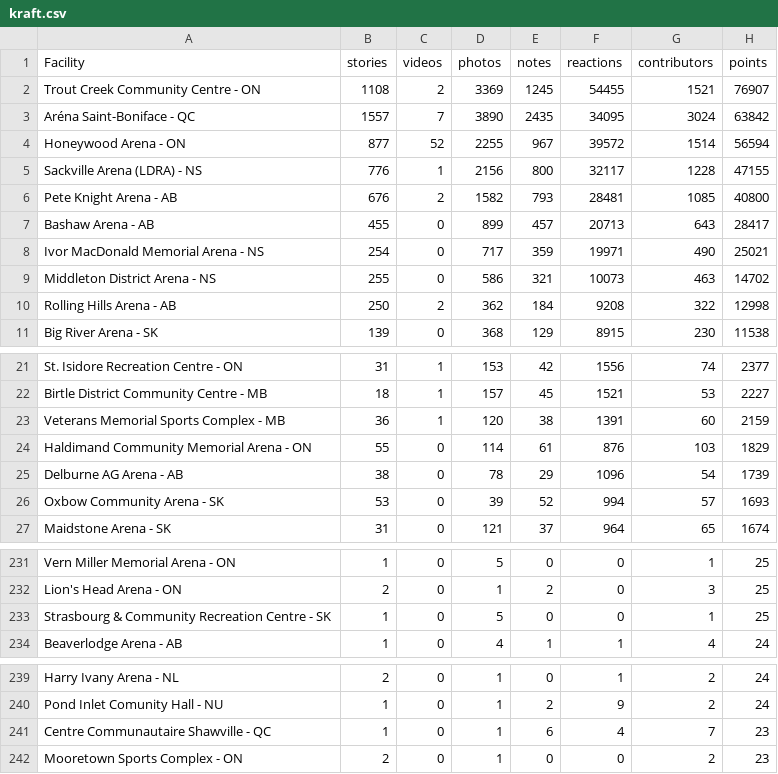
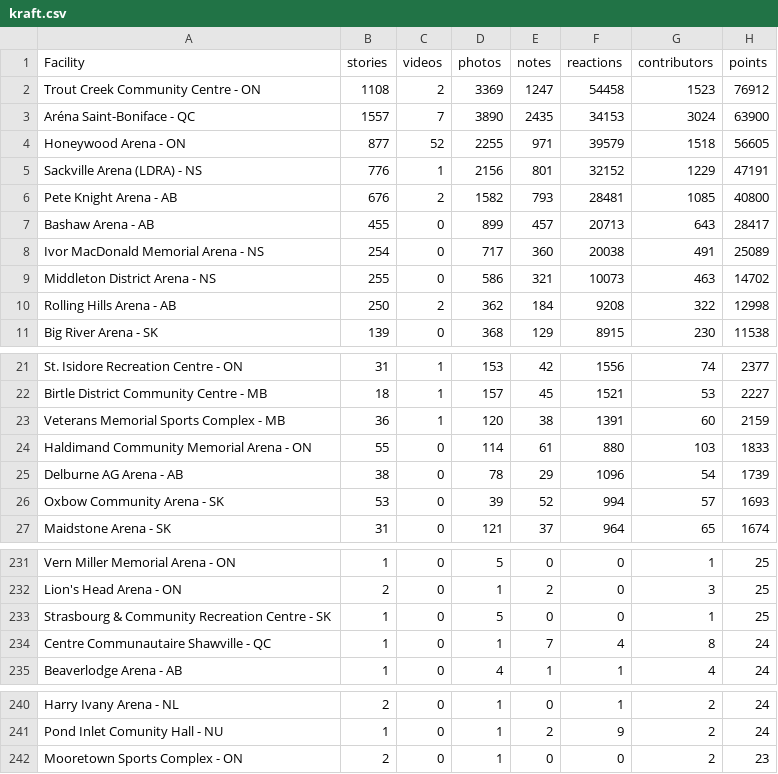
Before and after one commit to madgetr/hockeyville, a CSV file: data/kraft.csv, drawn as a sheet; only a part is shown, gaps mark what is left out.

```diff
--- a/data/kraft.csv
+++ b/data/kraft.csv
@@ -1,9 +1,9 @@
 Facility, stories, videos, photos, notes, reactions, contributors, points
-Trout Creek Community Centre - ON,1108,2,3369,1245,54455,1521,76907
-Aréna Saint-Boniface - QC,1557,7,3890,2435,34095,3024,63842
-Honeywood Arena - ON,877,52,2255,967,39572,1514,56594
-Sackville Arena (LDRA) - NS,776,1,2156,800,32117,1228,47155
+Trout Creek Community Centre - ON,1108,2,3369,1247,54458,1523,76912
+Aréna Saint-Boniface - QC,1557,7,3890,2435,34153,3024,63900
+Honeywood Arena - ON,877,52,2255,971,39579,1518,56605
+Sackville Arena (LDRA) - NS,776,1,2156,801,32152,1229,47191
 Pete Knight Arena - AB,676,2,1582,793,28481,1085,40800
 Bashaw Arena - AB,455,0,899,457,20713,643,28417
-Ivor MacDonald Memorial Arena - NS,254,0,717,359,19971,490,25021
+Ivor MacDonald Memorial Arena - NS,254,0,717,360,20038,491,25089
 Middleton District Arena - NS,255,0,586,321,10073,463,14702
@@ -23,3 +23,3 @@ Birtle District Community Centre - MB,18,1,157,45,1521,53,2227
 Veterans Memorial Sports Complex - MB,36,1,120,38,1391,60,2159
-Haldimand Community Memorial Arena - ON,55,0,114,61,876,103,1829
+Haldimand Community Memorial Arena - ON,55,0,114,61,880,103,1833
 Delburne AG Arena - AB,38,0,78,29,1096,54,1739
@@ -233,2 +233,3 @@ Lion's Head Arena - ON,2,0,1,2,0,3,25
 Strasbourg & Community Recreation Centre - SK,1,0,5,0,0,1,25
+Centre Communautaire Shawville - QC,1,0,1,7,4,8,24
 Beaverlodge Arena - AB,1,0,4,1,1,4,24
@@ -240,3 +241,2 @@ Harry Ivany Arena - NL,2,0,1,0,1,2,24
 Pond Inlet Comunity Hall - NU,1,0,1,2,9,2,24
-Centre Communautaire Shawville - QC,1,0,1,6,4,7,23
 Mooretown Sports Complex - ON,2,0,1,0,0,2,23
```
Also changed, not shown: data/authors.csv, data/kraft_facilities.csv, 4 other files.
